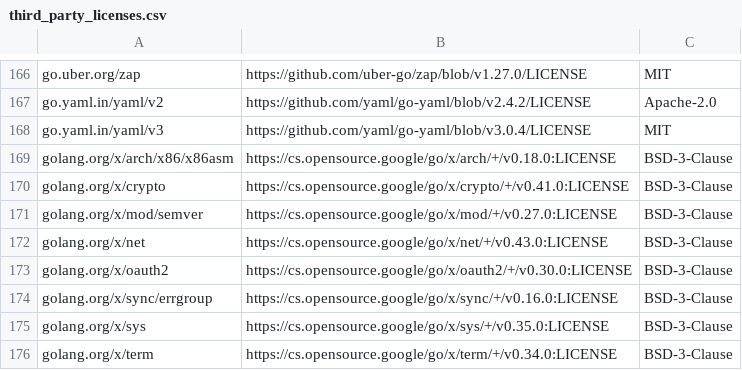
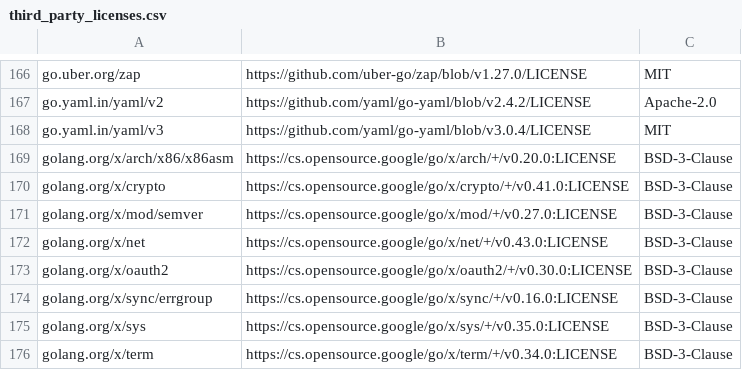
Before and after one commit to ptodev/opentelemetry-ebpf-instrumentation, a CSV file: third_party_licenses.csv, drawn as a sheet; only a part is shown, gaps mark what is left out.

```diff
--- a/third_party_licenses.csv
+++ b/third_party_licenses.csv
@@ -168,3 +168,3 @@ go.yaml.in/yaml/v2,https://github.com/yaml/go-yaml/blob/v2.4.2/LICENSE,Apache-2.
 go.yaml.in/yaml/v3,https://github.com/yaml/go-yaml/blob/v3.0.4/LICENSE,MIT
-golang.org/x/arch/x86/x86asm,https://cs.opensource.google/go/x/arch/+/v0.18.0:LICENSE,BSD-3-Clause
+golang.org/x/arch/x86/x86asm,https://cs.opensource.google/go/x/arch/+/v0.20.0:LICENSE,BSD-3-Clause
 golang.org/x/crypto,https://cs.opensource.google/go/x/crypto/+/v0.41.0:LICENSE,BSD-3-Clause
```
Also changed, not shown: 2 other files.
